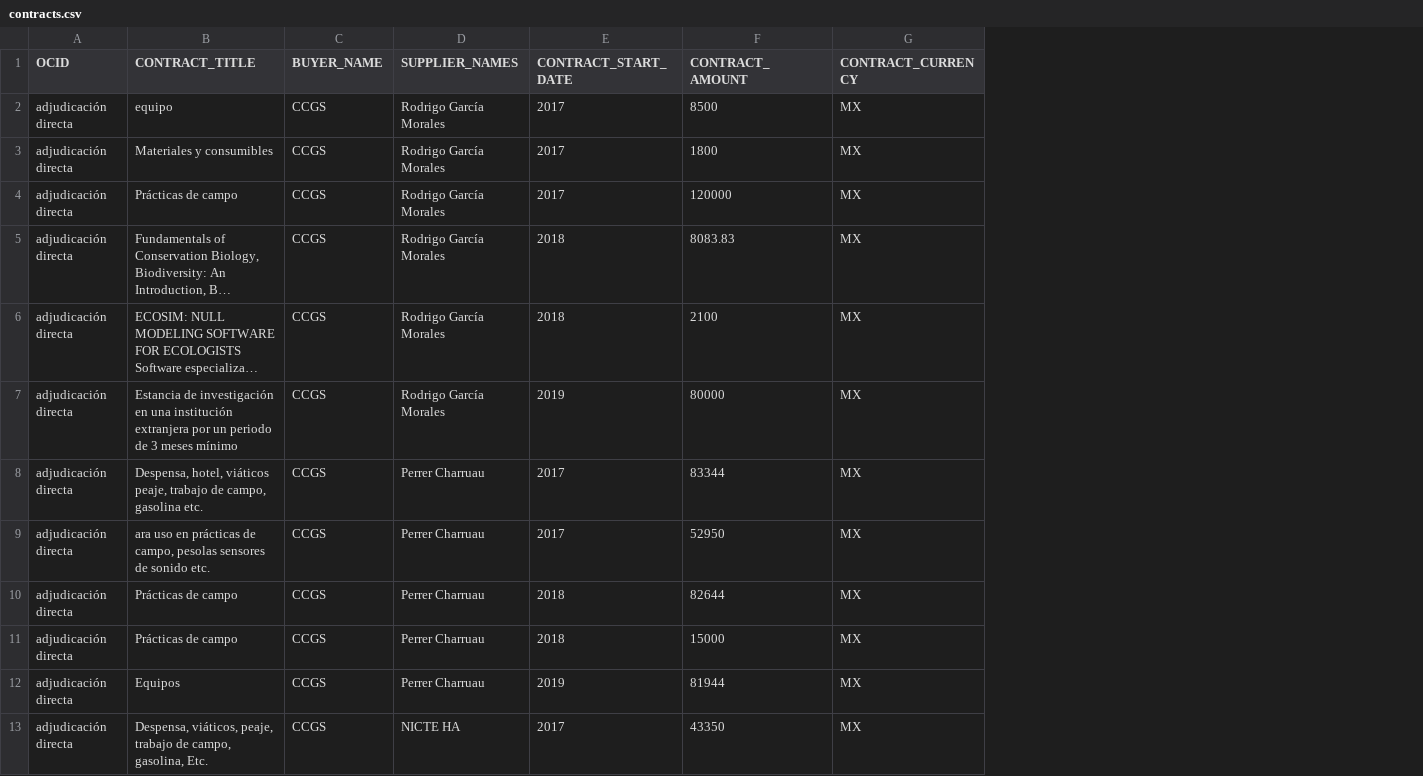
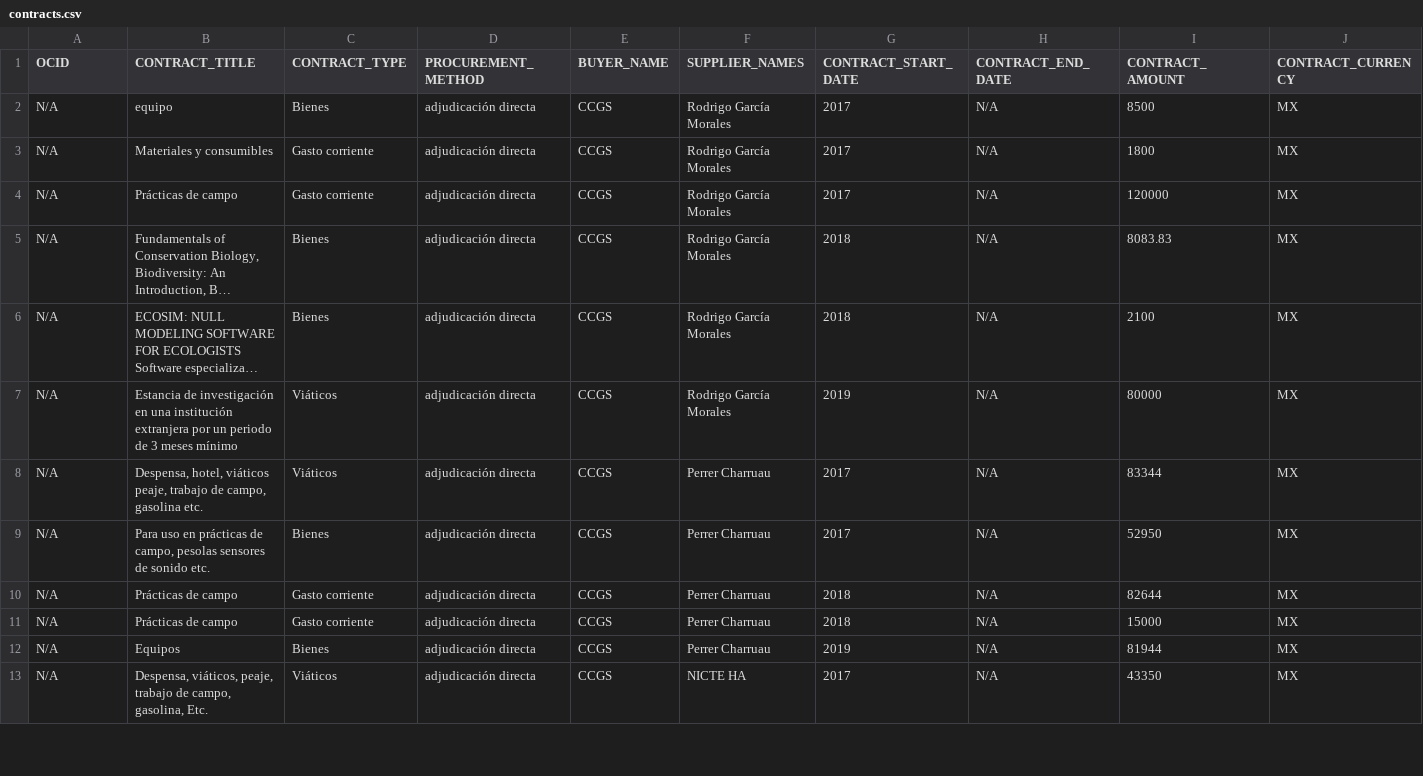
Before and after one commit to ProjectPODER/EspecialEspacio, a CSV file: assets/data/contracts.csv, drawn as a sheet; only a part is shown; long unchanged cells end in …; the diff covers the shown part only; the diff names each change by its address in the sheet, - before the commit and + after, or states it on an @@ line.

Commit message:
Add files via upload

```diff
--- a/assets/data/contracts.csv
+++ b/assets/data/contracts.csv
+column C (CONTRACT_TYPE), rows 2-13: Bienes | Gasto corriente | Gasto corriente | Bienes | Bienes | Viáticos | Viáticos | Bienes | Gasto corriente | Gasto corriente | Bienes | Viáticos
+column D (PROCUREMENT_METHOD), rows 2-13: all adjudicación directa
+column H (CONTRACT_END_DATE), rows 2-13: all N/A
-A2:A13 (OCID): adjudicación directa
+A2:A13 (OCID): N/A
-B9 (CONTRACT_TITLE): ara uso en…
+B9 (CONTRACT_TITLE): Para uso en…
```
Also changed, not shown: 11 edited cells elsewhere in this file.
